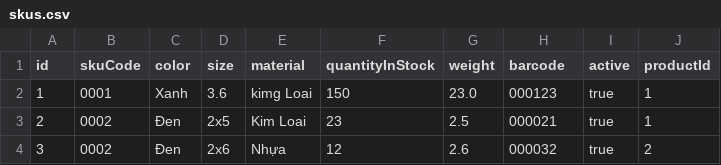
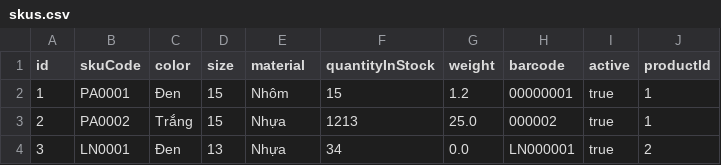
Before and after one commit to thuanpd/product-management-system, a CSV file: data/skus.csv, drawn as a sheet.

```diff
--- a/data/skus.csv
+++ b/data/skus.csv
@@ -1,4 +1,4 @@
 id,skuCode,color,size,material,quantityInStock,weight,barcode,active,productId
-1,0001,Xanh,3.6,kimg Loai,150,23.0,000123,true,1
-2,0002,Đen,2x5,Kim Loai,23,2.5,000021,true,1
-3,0002,Đen,2x6,Nhựa,12,2.6,000032,true,2
+1,PA0001,Đen,15,Nhôm,15,1.2,00000001,true,1
+2,PA0002,Trắng,15,Nhựa,1213,25.0,000002,true,1
+3,LN0001,Đen,13,Nhựa,34,0.0,LN000001,true,2
```
Also changed, not shown: data/products.csv, 2 other files.
